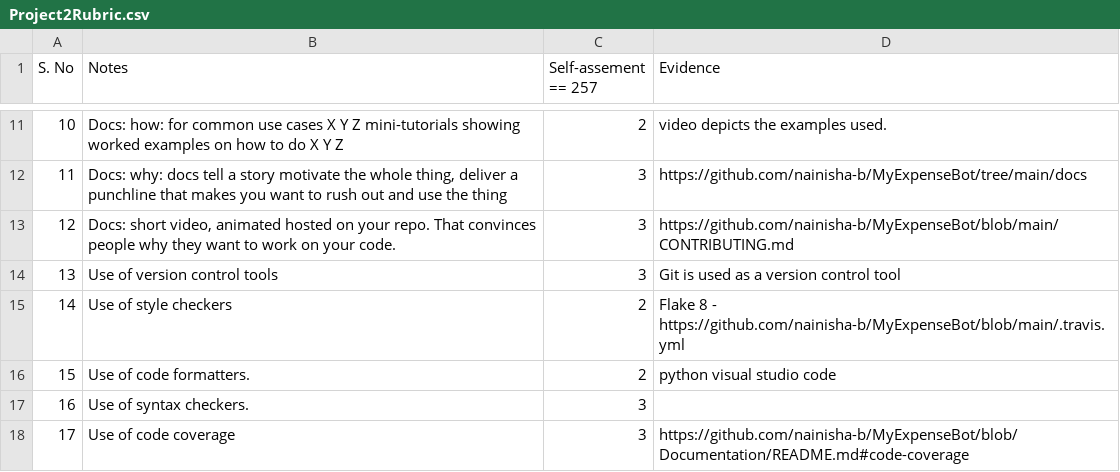
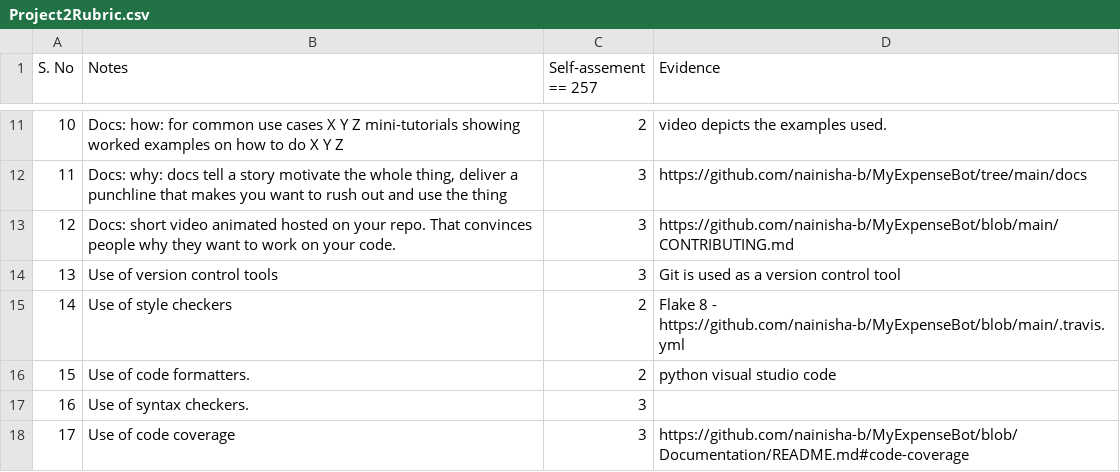
Before and after one commit to prithvish-doshi-17/MyDollarBot-BOTGo, a CSV file: proj2/Project2Rubric.csv, drawn as a sheet; only a part is shown, gaps mark what is left out.

Commit message:
Update Project2Rubric.csv

```diff
--- a/proj2/Project2Rubric.csv
+++ b/proj2/Project2Rubric.csv
@@ -12,3 +12,3 @@ S. No	Notes	Self-assement == 257	Evidence
 11	Docs: why: docs tell a story motivate the whole thing, deliver a punchline that makes you want to rush out and use the thing	3	https://github.com/nainisha-b/MyExpenseBot/tree/main/docs
-12	Docs: short video, animated hosted on your repo. That convinces people why they want to work on your code.	3	https://github.com/nainisha-b/MyExpenseBot/blob/main/CONTRIBUTING.md
+12	Docs: short video animated hosted on your repo. That convinces people why they want to work on your code.	3	https://github.com/nainisha-b/MyExpenseBot/blob/main/CONTRIBUTING.md
 13	Use of version control tools	3	Git is used as a version control tool
```
